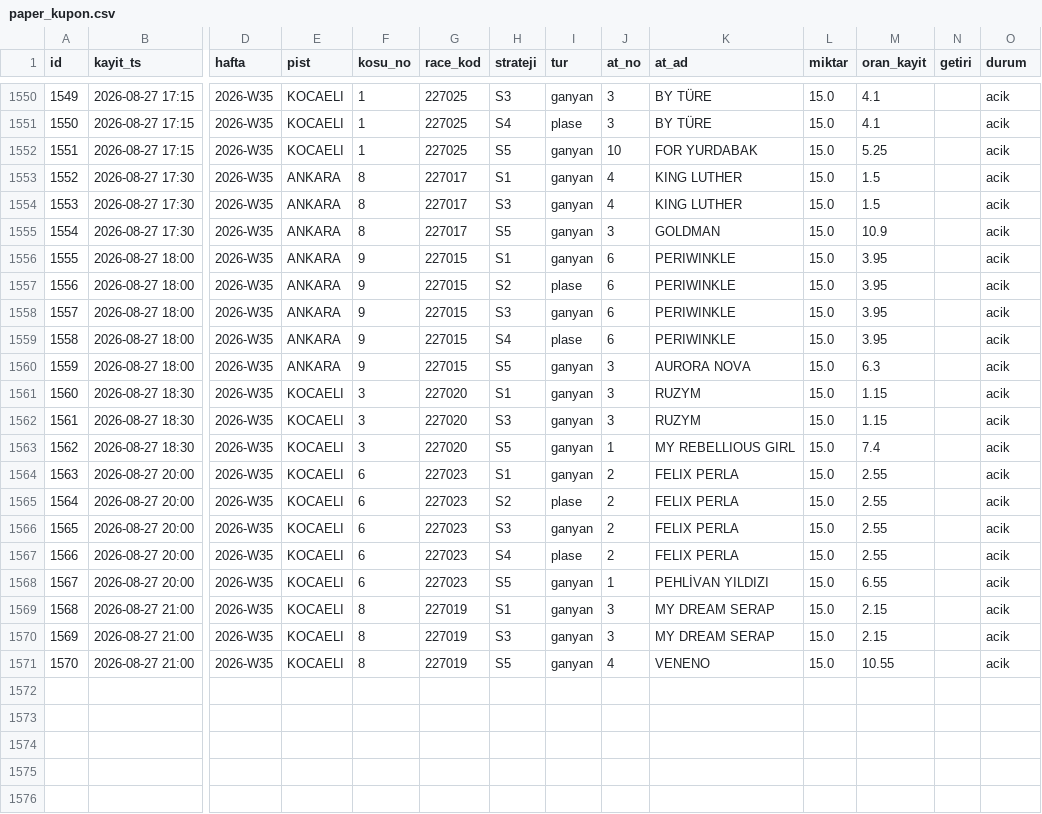
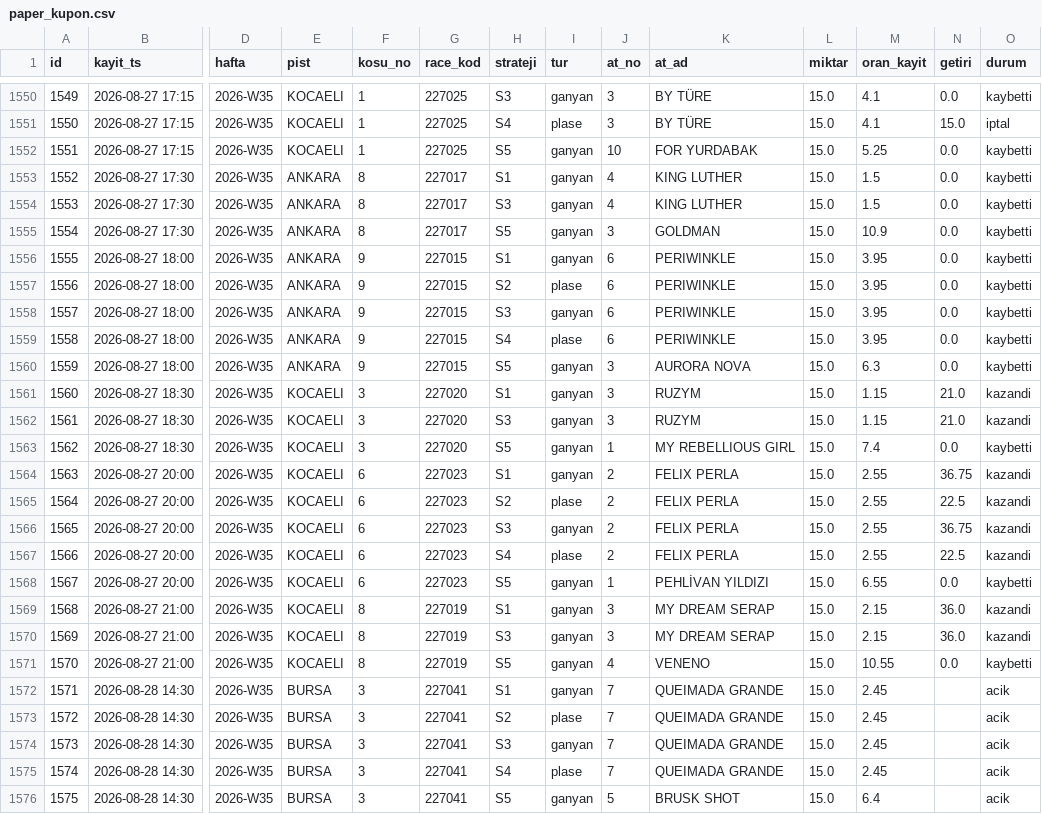
Before and after one commit to umut19171917/at-tjk-sistem, a CSV file: veri/paper_kupon.csv, drawn as a sheet; only a part is shown, gaps mark what is left out; rows hold the shown columns only; the diff covers the shown part only; the diff names each change by its address in the sheet, - before the commit and + after, or states it on an @@ line.

```diff
--- a/veri/paper_kupon.csv
+++ b/veri/paper_kupon.csv
-N1550 (getiri): (empty)
+N1550 (getiri): 0.0
-O1550 (durum): acik
+O1550 (durum): kaybetti
-N1551 (getiri): (empty)
+N1551 (getiri): 15.0
-O1551 (durum): acik
+O1551 (durum): iptal
-N1552:N1560 (getiri): (empty)
+N1552:N1560 (getiri): 0.0
-O1552:O1560 (durum): acik
+O1552:O1560 (durum): kaybetti
-N1561:N1562 (getiri): (empty)
+N1561:N1562 (getiri): 21.0
-O1561:O1562 (durum): acik
+O1561:O1562 (durum): kazandi
-N1563 (getiri): (empty)
+N1563 (getiri): 0.0
-O1563 (durum): acik
+O1563 (durum): kaybetti
-N1564 (getiri): (empty)
+N1564 (getiri): 36.75
-O1564:O1567 (durum): acik
+O1564:O1567 (durum): kazandi
-N1565 (getiri): (empty)
+N1565 (getiri): 22.5
-N1566 (getiri): (empty)
+N1566 (getiri): 36.75
-N1567 (getiri): (empty)
+N1567 (getiri): 22.5
-N1568 (getiri): (empty)
+N1568 (getiri): 0.0
-O1568 (durum): acik
+O1568 (durum): kaybetti
-N1569:N1570 (getiri): (empty)
+N1569:N1570 (getiri): 36.0
-O1569:O1570 (durum): acik
+O1569:O1570 (durum): kazandi
-N1571 (getiri): (empty)
+N1571 (getiri): 0.0
-O1571 (durum): acik
+O1571 (durum): kaybetti
+row 1572: 1571 | 2026-08-28 14:30 | 2026-W35 | BURSA | 3 | 227041 | S1 | ganyan | 7 | QUEIMADA GRANDE | 15.0 | 2.45 |  | acik
+row 1573: 1572 | 2026-08-28 14:30 | 2026-W35 | BURSA | 3 | 227041 | S2 | plase | 7 | QUEIMADA GRANDE | 15.0 | 2.45 |  | acik
+row 1574: 1573 | 2026-08-28 14:30 | 2026-W35 | BURSA | 3 | 227041 | S3 | ganyan | 7 | QUEIMADA GRANDE | 15.0 | 2.45 |  | acik
+row 1575: 1574 | 2026-08-28 14:30 | 2026-W35 | BURSA | 3 | 227041 | S4 | plase | 7 | QUEIMADA GRANDE | 15.0 | 2.45 |  | acik
+row 1576: 1575 | 2026-08-28 14:30 | 2026-W35 | BURSA | 3 | 227041 | S5 | ganyan | 5 | BRUSK SHOT | 15.0 | 6.4 |  | acik
```
Also changed, not shown: 3 added rows and 40 edited cells elsewhere in this file, veri/altili_kupon.csv, veri/altili_temettu.csv, 9 other files.
